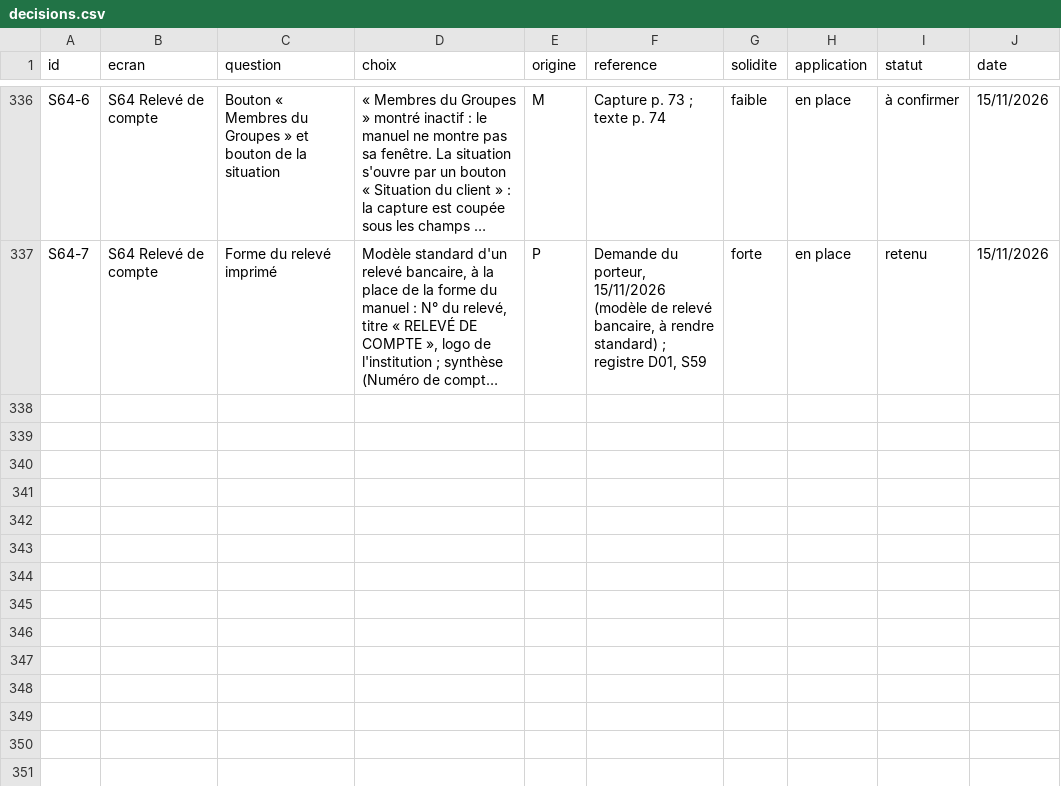
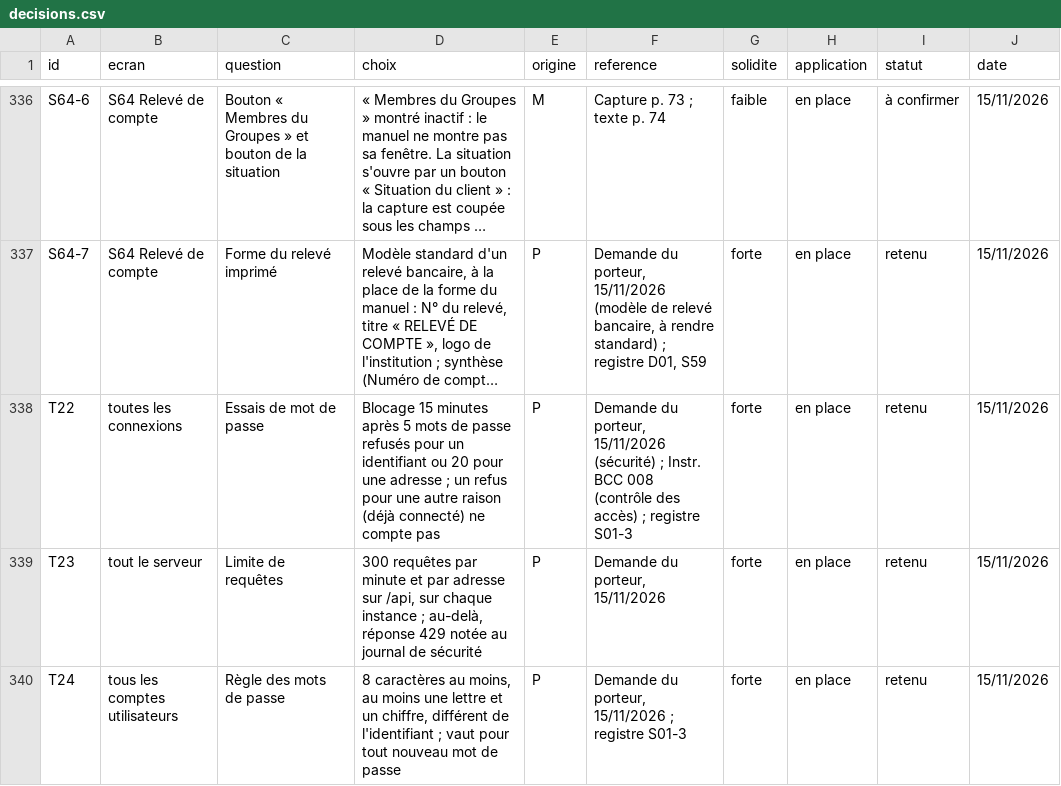
Before and after one commit to manatandu/Microfina-, a CSV file: replica/decisions.csv, drawn as a sheet; only a part is shown, gaps mark what is left out; long unchanged cells end in …; the diff covers the shown part only; the diff names each change by its address in the sheet, - before the commit and + after, or states it on an @@ line.

```diff
--- a/replica/decisions.csv
+++ b/replica/decisions.csv
+row 338: T22 | toutes les connexions | Essais de mot de passe | Blocage 15 minutes après 5 mots de passe refusés pour un identifiant ou 20 pour une adresse ; un refus pour une autre raison (déjà connecté) ne compte pas | P | Demande du porteur, 15/11/2026 (sécurité) ; Instr. BCC 008 (contrôle des accès) ; registre S01-3 | forte | en place | retenu | 15/11/2026
+row 339: T23 | tout le serveur | Limite de requêtes | 300 requêtes par minute et par adresse sur /api, sur chaque instance ; au-delà, réponse 429 notée au journal de sécurité | P | Demande du porteur, 15/11/2026 | forte | en place | retenu | 15/11/2026
+row 340: T24 | tous les comptes utilisateurs | Règle des mots de passe | 8 caractères au moins, au moins une lettre et un chiffre, différent de l'identifiant ; vaut pour tout nouveau mot de passe | P | Demande du porteur, 15/11/2026 ; registre S01-3 | forte | en place | retenu | 15/11/2026
```
Also changed, not shown: 3 added rows and 5 edited cells elsewhere in this file, replica/couverture.csv, replica/features.csv, 20 other files.
